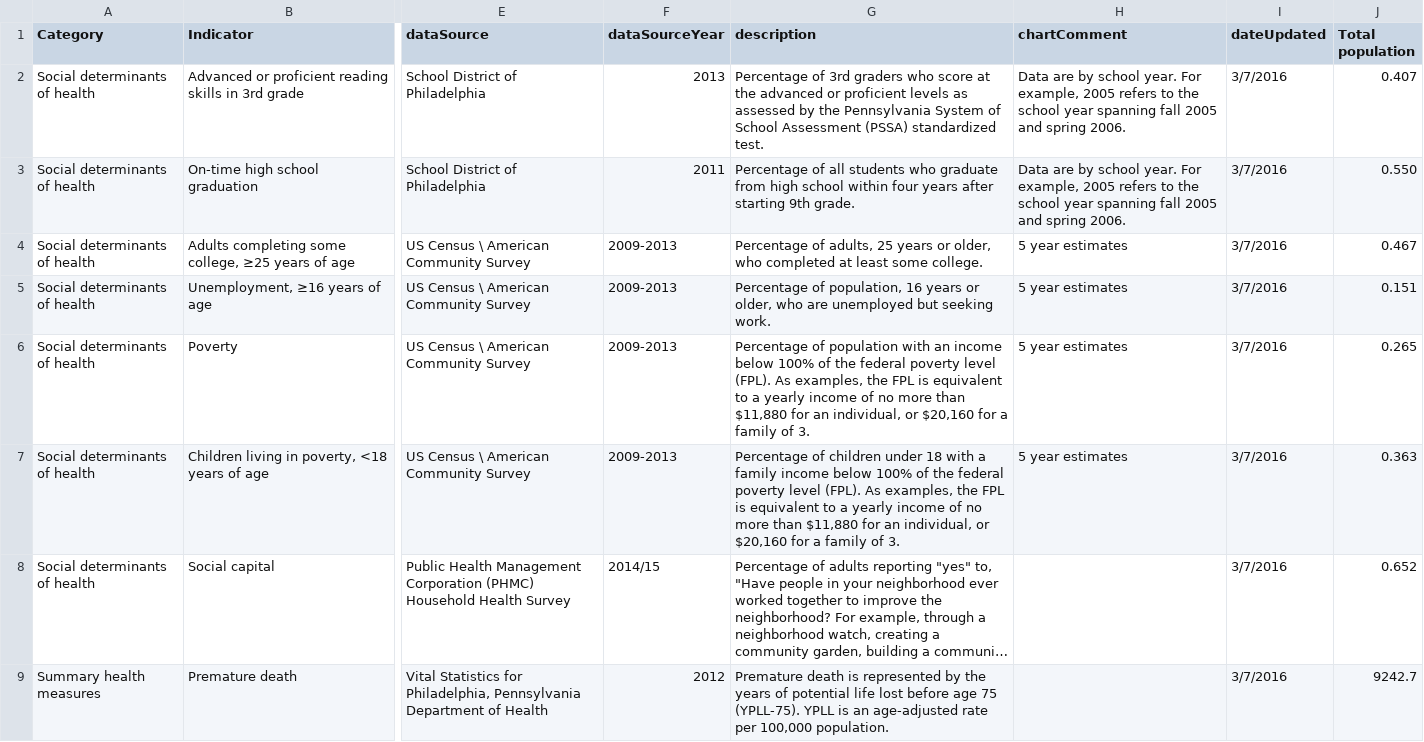
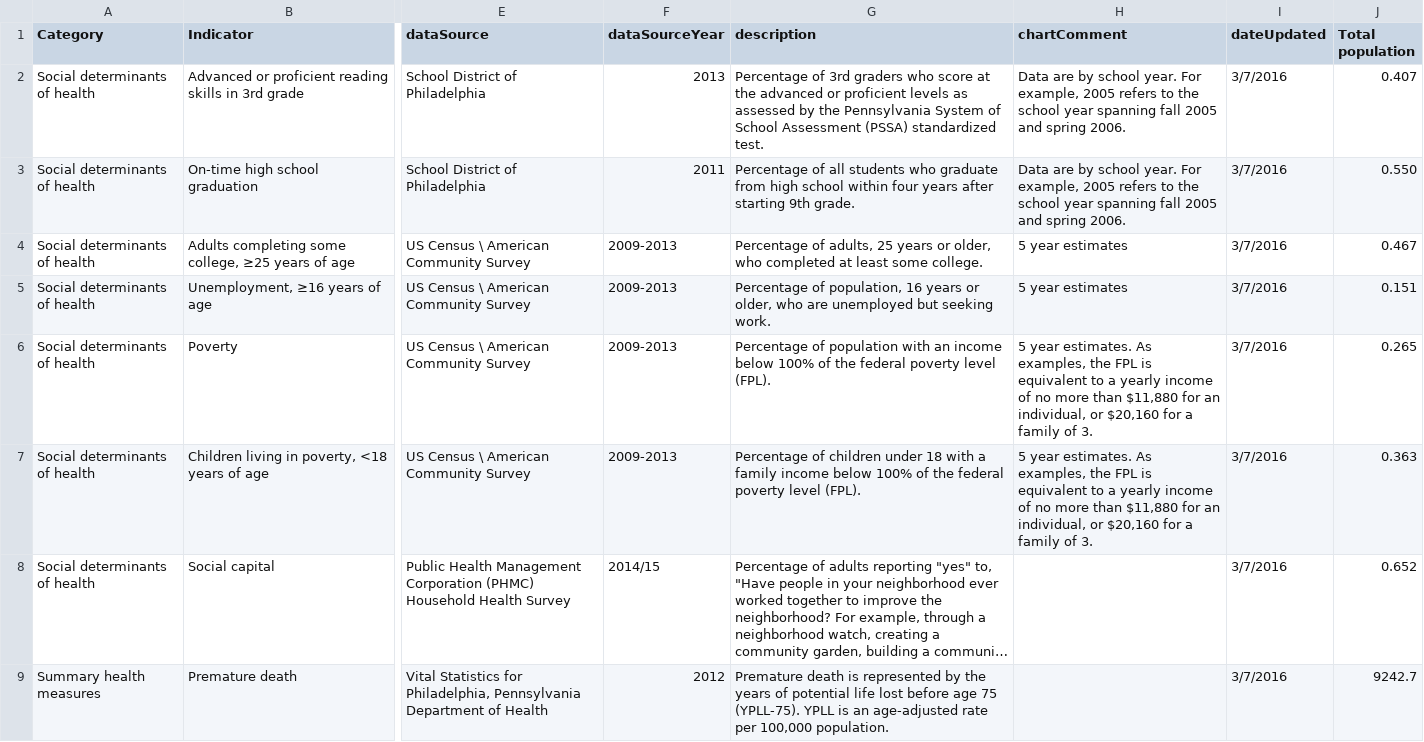
Before and after one commit to timwis/sheetstat, a CSV file: _data/racial_disparity.csv, drawn as a sheet; only a part is shown, gaps mark what is left out; long unchanged cells end in …; the diff names each change by its address in the sheet, - before the commit and + after, or states it on an @@ line.

Commit message:
Move FPL to chartComment

```diff
--- a/_data/racial_disparity.csv
+++ b/_data/racial_disparity.csv
-G6 (description): …level (FPL). As examples, the FPL is equivalent to a yearly income of no more than $11,880 for an individual, or $20,160 for a family of 3.
+G6 (description): …level (FPL).
-H6:H7 (chartComment): 5 year estimates
+H6:H7 (chartComment): 5 year estimates. As examples, the FPL is equivalent to a yearly income of no more than $11,880 for an individual, or $20,160 for a family of 3.
-G7 (description): …level (FPL). As examples, the FPL is equivalent to a yearly income of no more than $11,880 for an individual, or $20,160 for a family of 3.
+G7 (description): …level (FPL).
```
